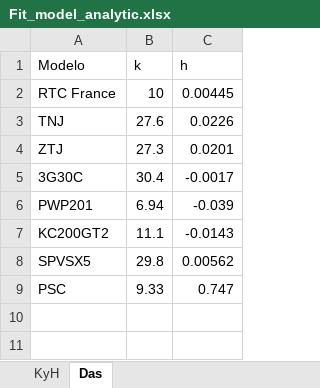
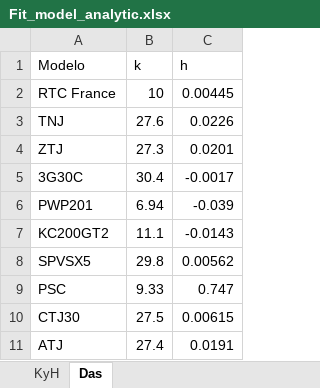
Before and after one commit to temisAP/Trabajos_GGE, an Excel workbook: Trabajo_2/Fit_model_analytic.xlsx, sheet Das, drawn as a sheet; values as stored, in another font and other column widths than the file's, no borders; the diff names each change by its address in the sheet, - before the commit and + after, or states it on an @@ line.

```diff
--- a/Trabajo_2/Fit_model_analytic.xlsx (sheet Das)
+++ b/Trabajo_2/Fit_model_analytic.xlsx (sheet Das)
+row 10: CTJ30 | 27.5 | 0.00615
+row 11: ATJ | 27.4 | 0.0191
```
Also changed, not shown: sheet KyH, 11 other files.
